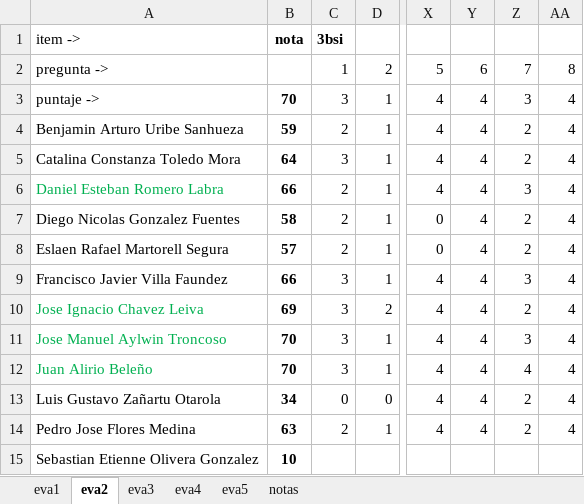
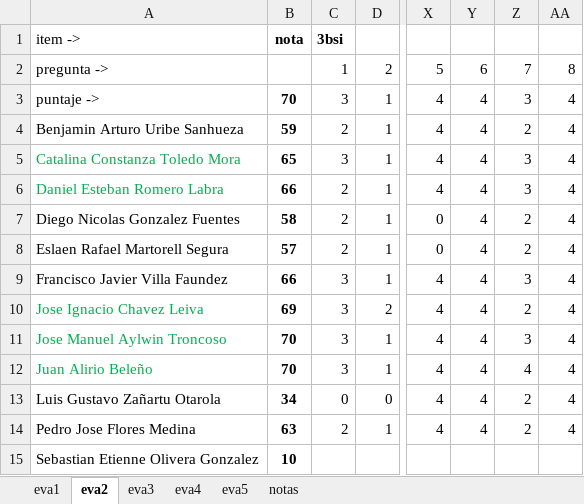
Before and after one commit to cdvelop/secure-programming, an Excel workbook: resumen-notas.xlsx, sheet eva2, drawn as a sheet; only a part is shown, gaps mark what is left out; values as stored, in another font and other column widths than the file's, no borders; charts and pictures not drawn; the diff names each change by its address in the sheet, - before the commit and + after, or states it on an @@ line.

```diff
--- a/resumen-notas.xlsx (sheet eva2)
+++ b/resumen-notas.xlsx (sheet eva2)
-A5 text colour: black
+A5 text colour: #00B050
-B5: 64
+B5: 65
-Z5: 2
+Z5: 3
```
Also changed, not shown: sheet eva4, sheet eva3, sheet notas.
